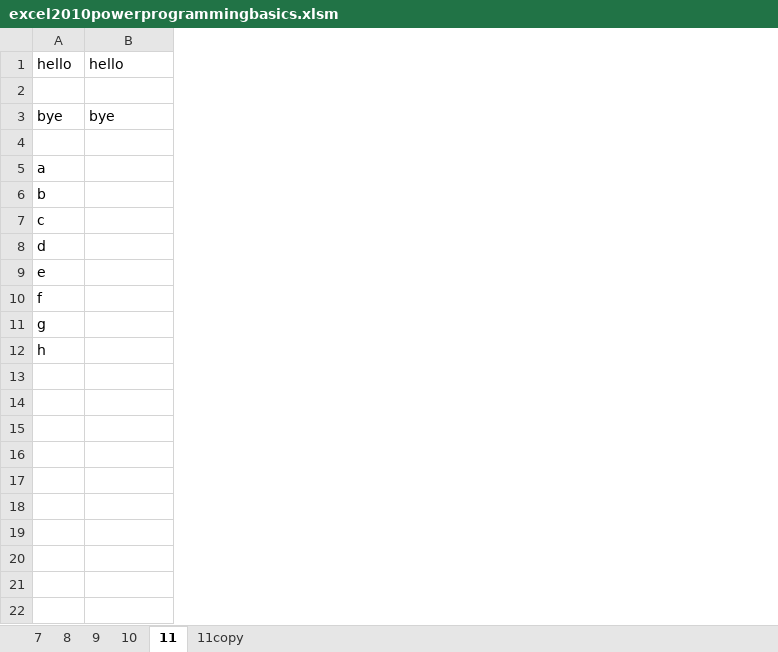
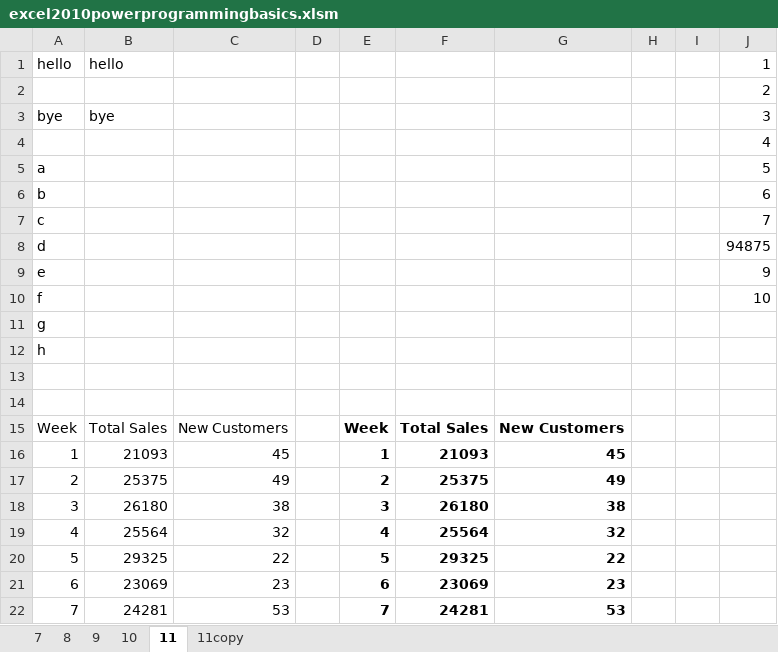
Before and after one commit to raymondmar61/vba, an Excel workbook: excel2010powerprogrammingbasics.xlsm, sheet 11, drawn as a sheet; values as stored, in another font and other column widths than the file's, no borders; the diff names each change by its address in the sheet, - before the commit and + after, or states it on an @@ line.

Commit message:
upload

```diff
--- a/excel2010powerprogrammingbasics.xlsm (sheet 11)
+++ b/excel2010powerprogrammingbasics.xlsm (sheet 11)
+column C, empty
+column D, empty
+column E, empty
+column F, empty
+column G, empty
+column H, empty
+column I, empty
+column J, rows 1-10: 1 | 2 | 3 | 4 | 5 | 6 | 7 | 94875 | 9 | 10
+row 13: (empty)
+row 14: (empty)
+row 15: Week | Total Sales | New Customers |  | Week | Total Sales | New Customers
+row 16: 1 | 21093 | 45 |  | 1 | 21093 | 45
+row 17: 2 | 25375 | 49 |  | 2 | 25375 | 49
+row 18: 3 | 26180 | 38 |  | 3 | 26180 | 38
+row 19: 4 | 25564 | 32 |  | 4 | 25564 | 32
+row 20: 5 | 29325 | 22 |  | 5 | 29325 | 22
+row 21: 6 | 23069 | 23 |  | 6 | 23069 | 23
+row 22: 7 | 24281 | 53 |  | 7 | 24281 | 53
```
Also changed, not shown: sheet 11copy.
